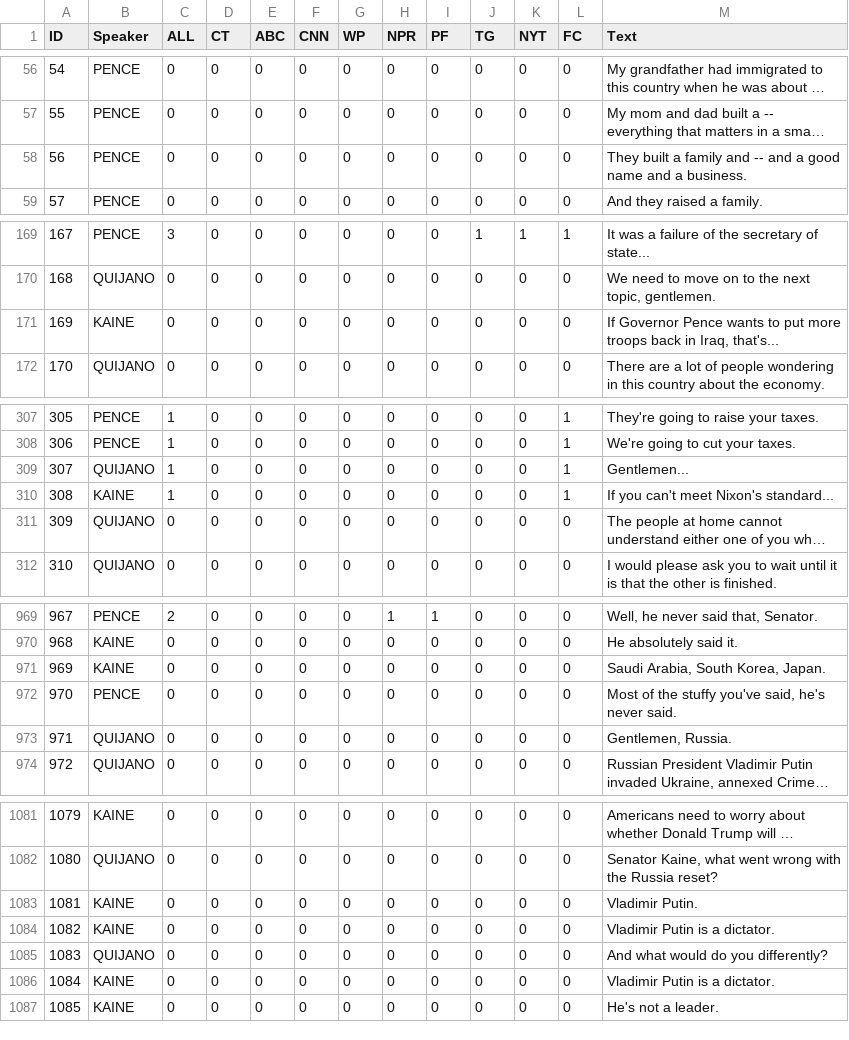
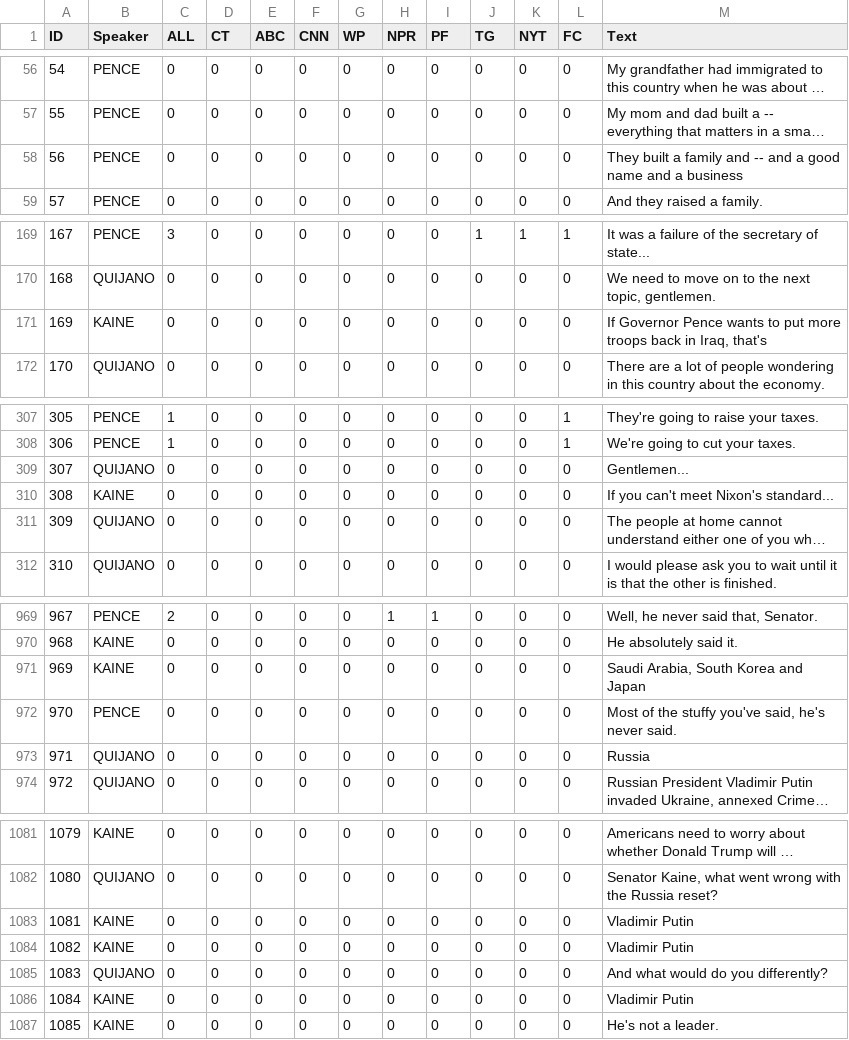
Before and after one commit to apepa/claim-rank, a TSV file: data/transcripts_all_sources/04_10_2016_ann.tsv, drawn as a sheet; only a part is shown, gaps mark what is left out; long unchanged cells end in …; the diff covers the shown part only; the diff names each change by its address in the sheet, - before the commit and + after, or states it on an @@ line.

```diff
--- a/data/transcripts_all_sources/04_10_2016_ann.tsv
+++ b/data/transcripts_all_sources/04_10_2016_ann.tsv
-M58 (Text): …and a business.
+M58 (Text): …and a business
-M171 (Text): …in Iraq, that's...
+M171 (Text): …in Iraq, that's
-C309:C310 (ALL): 1
+C309:C310 (ALL): 0
-L309:L310 (FC): 1
+L309:L310 (FC): 0
-M971 (Text): Saudi Arabia, South Korea, Japan.
+M971 (Text): Saudi Arabia, South Korea and Japan
-M973 (Text): Gentlemen, Russia.
+M973 (Text): Russia
-M1083 (Text): Vladimir Putin.
+M1083 (Text): Vladimir Putin
-M1084 (Text): Vladimir Putin is a dictator.
+M1084 (Text): Vladimir Putin
-M1086 (Text): Vladimir Putin is a dictator.
+M1086 (Text): Vladimir Putin
```
Also changed, not shown: 8 edited cells elsewhere in this file, data/transcripts_all_sources/09_10_2016_ann.tsv, data/transcripts_all_sources/19_10_2016_ann.tsv, 23 other files.
